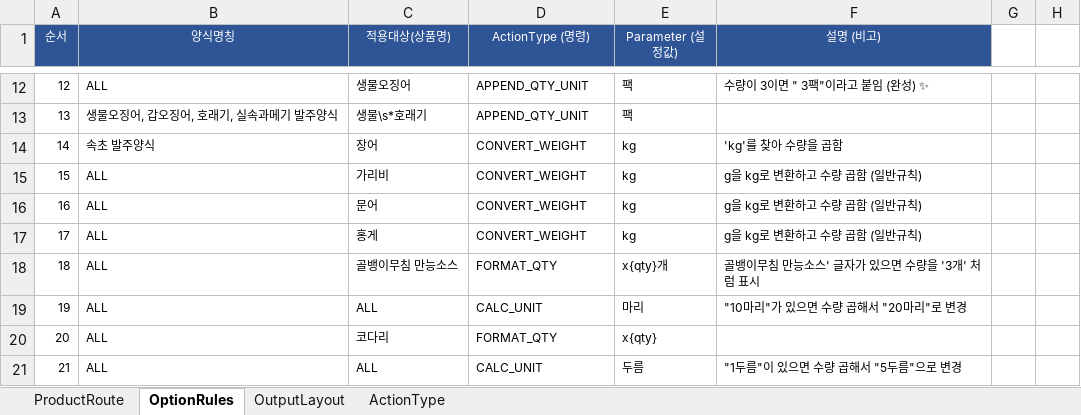
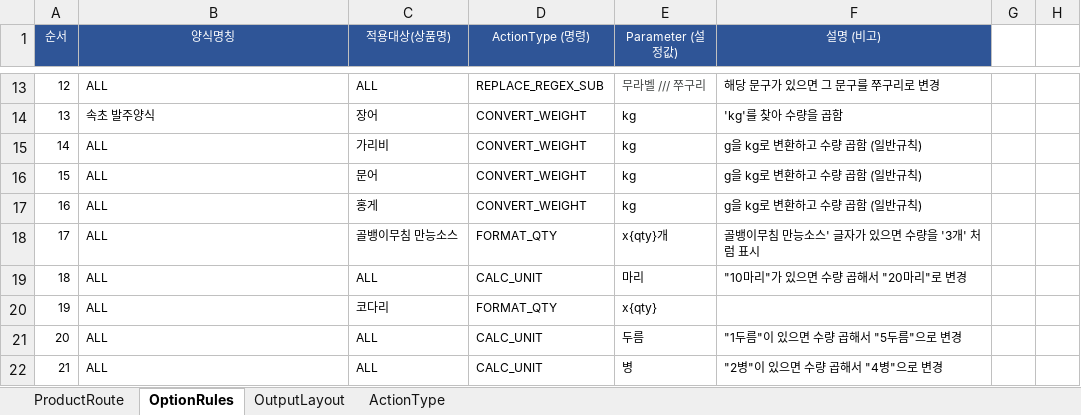
Before and after one commit to faulmann0435/Naver-RPA-v2.0, an Excel workbook: config.xlsx, sheet OptionRules, drawn as a sheet; only a part is shown, gaps mark what is left out; values as stored, in another font and other column widths than the file's, no borders; addresses are those after the commit; the diff covers the shown part only; the diff names each change by its address in the sheet, - before the commit and + after, or states it on an @@ line.

Commit message:
Add files via upload

```diff
--- a/config.xlsx (sheet OptionRules)
+++ b/config.xlsx (sheet OptionRules)
-C13 (적용대상(상품명)): 생물오징어
+C13 (적용대상(상품명)): ALL
-D13 (ActionType (명령)): APPEND_QTY_UNIT
+D13 (ActionType (명령)): REPLACE_REGEX_SUB
-E13 text colour: black
+E13 text colour: #444746
-E13 (Parameter (설정값)): 팩
+E13 (Parameter (설정값)): 무라벨 /// 쭈구리
-F13 (설명 (비고)): 수량이 3이면 " 3팩"이라고 붙임 (완성) ✨
+F13 (설명 (비고)): 해당 문구가 있으면 그 문구를 쭈구리로 변경
-B14 (양식명칭): 생물오징어, 갑오징어, 호래기, 실속과메기 발주양식
+B14 (양식명칭): 속초 발주양식
-C14 (적용대상(상품명)): 생물\s*호래기
+C14 (적용대상(상품명)): 장어
-D14 (ActionType (명령)): APPEND_QTY_UNIT
+D14 (ActionType (명령)): CONVERT_WEIGHT
-E14 (Parameter (설정값)): 팩
+E14 (Parameter (설정값)): kg
-F14 (설명 (비고)): (empty)
+F14 (설명 (비고)): 'kg'를 찾아 수량을 곱함
-B15 (양식명칭): 속초 발주양식
+B15 (양식명칭): ALL
-C15 (적용대상(상품명)): 장어
+C15 (적용대상(상품명)): 가리비
-F15 (설명 (비고)): 'kg'를 찾아 수량을 곱함
+F15 (설명 (비고)): g을 kg로 변환하고 수량 곱함 (일반규칙)
-C16 (적용대상(상품명)): 가리비
+C16 (적용대상(상품명)): 문어
-C17 (적용대상(상품명)): 문어
+C17 (적용대상(상품명)): 홍게
-C18 (적용대상(상품명)): 홍게
+C18 (적용대상(상품명)): 골뱅이무침 만능소스
-D18 (ActionType (명령)): CONVERT_WEIGHT
+D18 (ActionType (명령)): FORMAT_QTY
-E18 (Parameter (설정값)): kg
+E18 (Parameter (설정값)): x{qty}개
-F18 (설명 (비고)): g을 kg로 변환하고 수량 곱함 (일반규칙)
+F18 (설명 (비고)): 골뱅이무침 만능소스' 글자가 있으면 수량을 '3개' 처럼 표시
-C19 (적용대상(상품명)): 골뱅이무침 만능소스
+C19 (적용대상(상품명)): ALL
-D19 (ActionType (명령)): FORMAT_QTY
+D19 (ActionType (명령)): CALC_UNIT
-E19 (Parameter (설정값)): x{qty}개
+E19 (Parameter (설정값)): 마리
-F19 (설명 (비고)): 골뱅이무침 만능소스' 글자가 있으면 수량을 '3개' 처럼 표시
+F19 (설명 (비고)): "10마리"가 있으면 수량 곱해서 "20마리"로 변경
-C20 (적용대상(상품명)): ALL
+C20 (적용대상(상품명)): 코다리
-D20 (ActionType (명령)): CALC_UNIT
+D20 (ActionType (명령)): FORMAT_QTY
-E20 (Parameter (설정값)): 마리
+E20 (Parameter (설정값)): x{qty}
-F20 (설명 (비고)): "10마리"가 있으면 수량 곱해서 "20마리"로 변경
+F20 (설명 (비고)): (empty)
-C21 (적용대상(상품명)): 코다리
+C21 (적용대상(상품명)): ALL
-D21 (ActionType (명령)): FORMAT_QTY
+D21 (ActionType (명령)): CALC_UNIT
-E21 (Parameter (설정값)): x{qty}
+E21 (Parameter (설정값)): 두름
-F21 (설명 (비고)): (empty)
+F21 (설명 (비고)): "1두름"이 있으면 수량 곱해서 "5두름"으로 변경
-E22 (Parameter (설정값)): 두름
+E22 (Parameter (설정값)): 병
-F22 (설명 (비고)): "1두름"이 있으면 수량 곱해서 "5두름"으로 변경
+F22 (설명 (비고)): "2병"이 있으면 수량 곱해서 "4병"으로 변경
```
Also changed, not shown: 1 added row, 1 removed row, 46 edited cells and cell formats elsewhere in this sheet.
